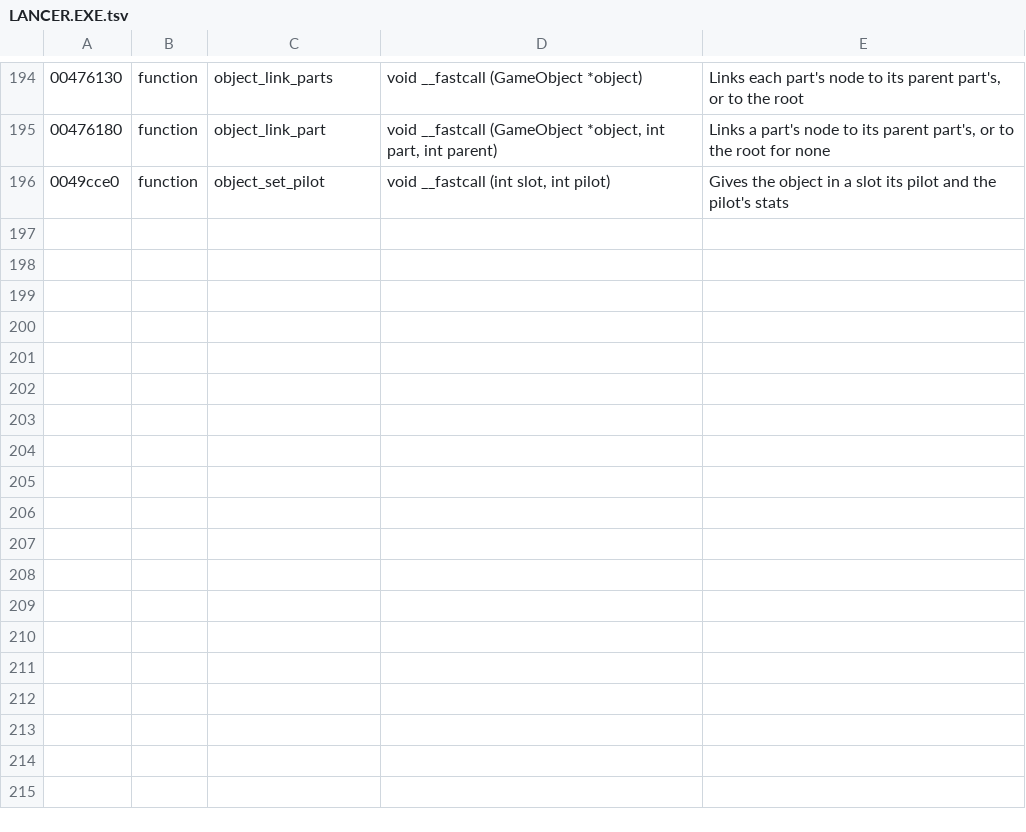
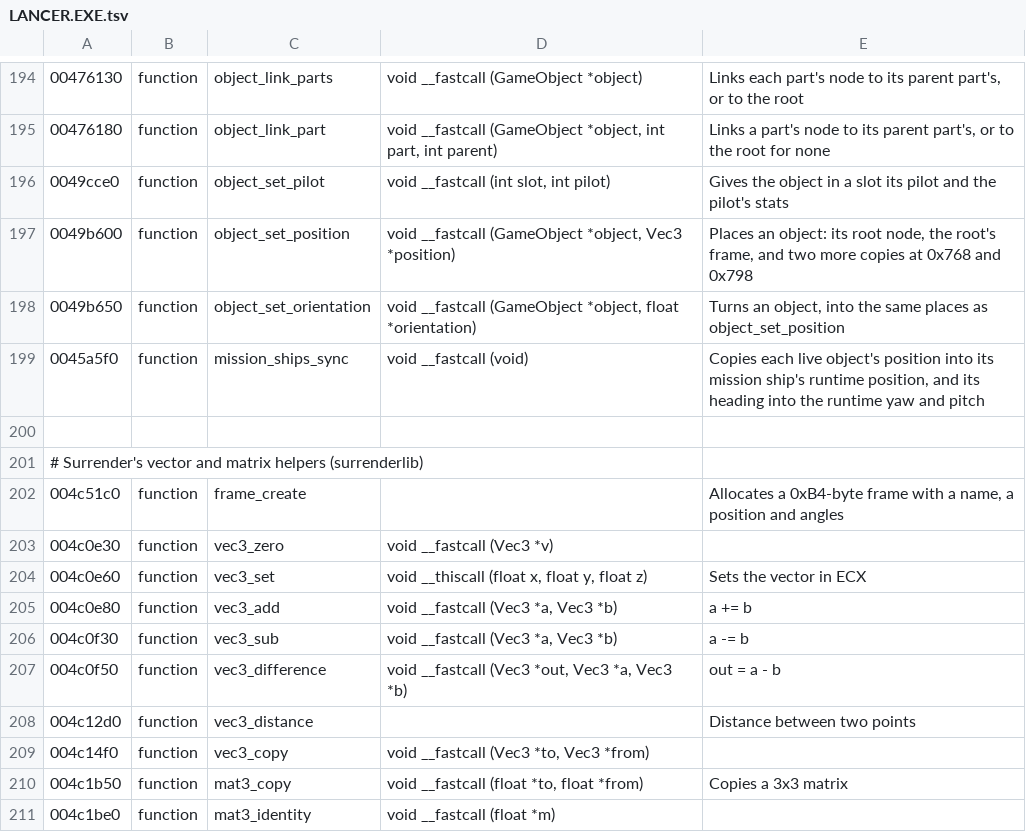
Before and after one commit to vdmkenny/openreliant, a TSV file: ghidra/names/LANCER.EXE.tsv, drawn as a sheet; only a part is shown, gaps mark what is left out; the diff names each change by its address in the sheet, - before the commit and + after, or states it on an @@ line.

Commit message:
Find where live objects keep their place in the world
An object's root node holds its position and orientation, which
object_set_position and object_set_orientation set together with the
root's Surrender frame and two further copies; a part's node holds the
part's origin in its parent part. mission_ships_sync copies the
position into the mission ship's runtime position.

Surrender's vector and matrix helpers are named and typed, which puts
the arguments back into some 1,500 calls in the decompiled output.

```diff
--- a/ghidra/names/LANCER.EXE.tsv
+++ b/ghidra/names/LANCER.EXE.tsv
+row 197: 0049b600 | function | object_set_position | void __fastcall (GameObject *object, Vec3 *position) | Places an object: its root node, the root's frame, and two more copies at 0x768 and 0x798
+row 198: 0049b650 | function | object_set_orientation | void __fastcall (GameObject *object, float *orientation) | Turns an object, into the same places as object_set_position
+row 199: 0045a5f0 | function | mission_ships_sync | void __fastcall (void) | Copies each live object's position into its mission ship's runtime position, and its heading into the runtime yaw and pitch
+row 200: (empty)
+row 201: # Surrender's vector and matrix helpers (surrenderlib)
+row 202: 004c51c0 | function | frame_create |  | Allocates a 0xB4-byte frame with a name, a position and angles
+row 203: 004c0e30 | function | vec3_zero | void __fastcall (Vec3 *v)
+row 204: 004c0e60 | function | vec3_set | void __thiscall (float x, float y, float z) | Sets the vector in ECX
+row 205: 004c0e80 | function | vec3_add | void __fastcall (Vec3 *a, Vec3 *b) | a += b
+row 206: 004c0f30 | function | vec3_sub | void __fastcall (Vec3 *a, Vec3 *b) | a -= b
+row 207: 004c0f50 | function | vec3_difference | void __fastcall (Vec3 *out, Vec3 *a, Vec3 *b) | out = a - b
+row 208: 004c12d0 | function | vec3_distance |  | Distance between two points
+row 209: 004c14f0 | function | vec3_copy | void __fastcall (Vec3 *to, Vec3 *from)
+row 210: 004c1b50 | function | mat3_copy | void __fastcall (float *to, float *from) | Copies a 3x3 matrix
+row 211: 004c1be0 | function | mat3_identity | void __fastcall (float *m)
```
Also changed, not shown: 5 other files.
